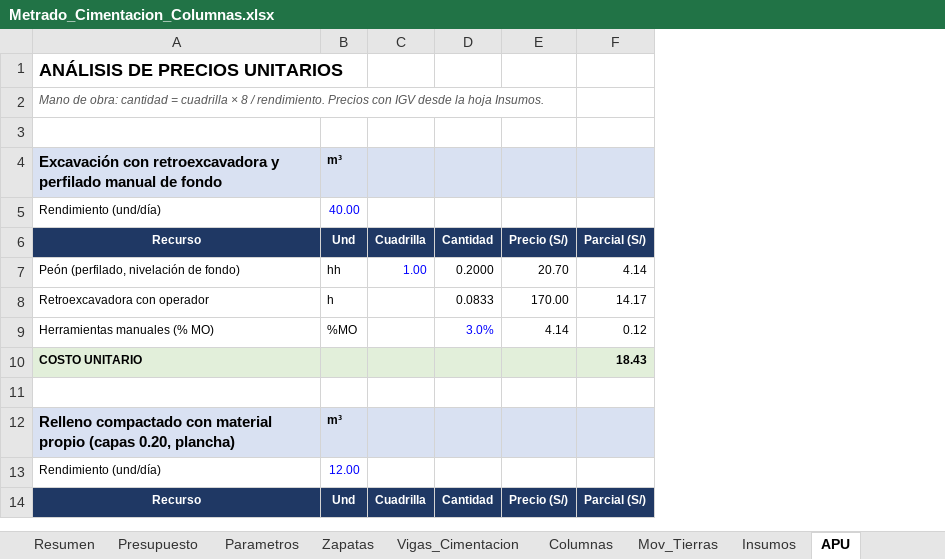
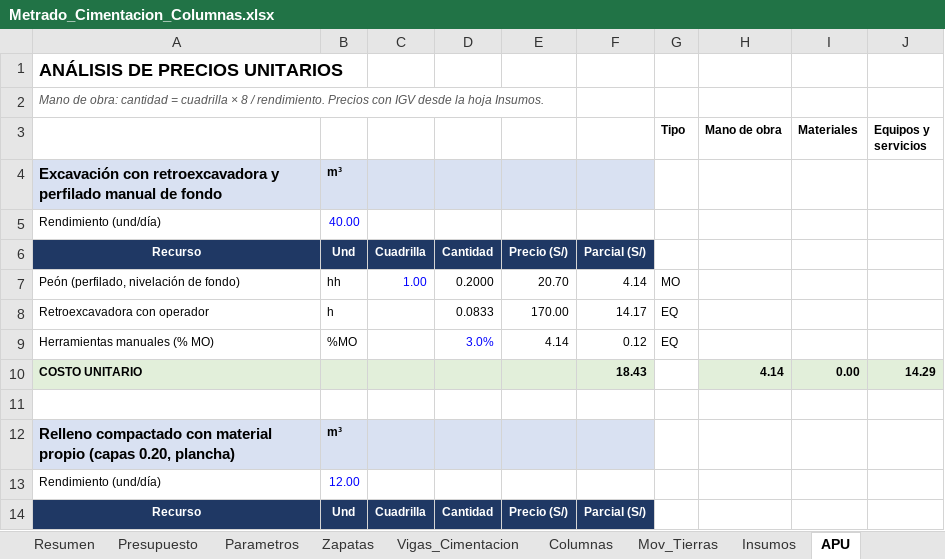
Before and after one commit to layosixsix92/Web-catalogo-fremiotstudio3d, an Excel workbook: metrados/Metrado_Cimentacion_Columnas.xlsx, sheet APU, drawn as a sheet; only a part is shown; values as stored, in another font and other column widths than the file's, no borders; the diff names each change by its address in the sheet, - before the commit and + after, or states it on an @@ line.

```diff
--- a/metrados/Metrado_Cimentacion_Columnas.xlsx (sheet APU)
+++ b/metrados/Metrado_Cimentacion_Columnas.xlsx (sheet APU)
+column G (Tipo), rows 7-9: MO | EQ | EQ
+column H (Mano de obra), row 10: 4.14
+column I (Materiales), row 10: 0.00
+column J (Equipos y servicios), row 10: 14.29
-row 3: (empty)
+row 3:  |  |  |  |  |  | Tipo | Mano de obra | Materiales | Equipos y servicios
```
Also changed, not shown: sheet Presupuesto.
